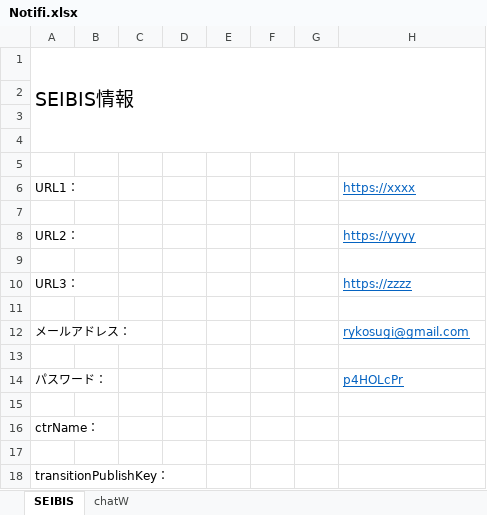
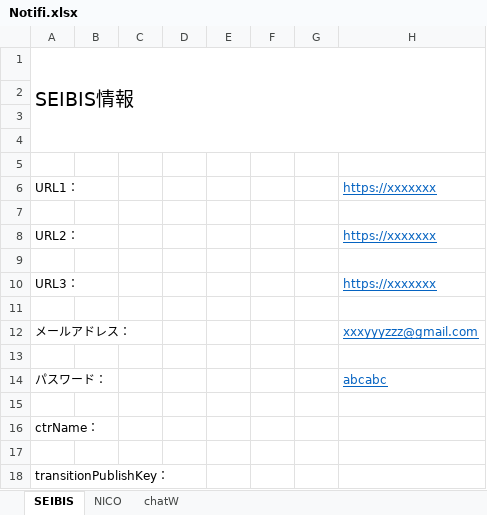
Before and after one commit to rkosu0419/Notification, an Excel workbook: Win/Notifi.xlsx, sheet SEIBIS, drawn as a sheet; values as stored, in another font and other column widths than the file's, no borders; the diff names each change by its address in the sheet, - before the commit and + after, or states it on an @@ line.

```diff
--- a/Win/Notifi.xlsx (sheet SEIBIS)
+++ b/Win/Notifi.xlsx (sheet SEIBIS)
+sheet tab: NICO
-H6: https://xxxx
+H6: https://xxxxxxx
-H8: https://yyyy
+H8: https://xxxxxxx
-H10: https://zzzz
+H10: https://xxxxxxx
-H12: rykosugi@gmail.com
+H12: xxxyyyzzz@gmail.com
-H14: p4HOLcPr
+H14: abcabc
```
Also changed, not shown: sheet chatW, 1 other file.
